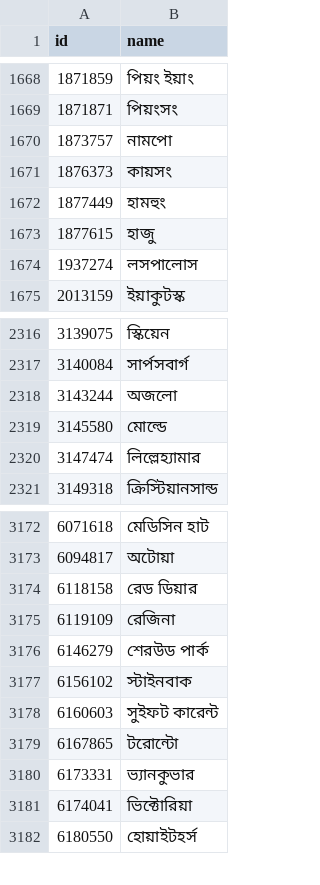
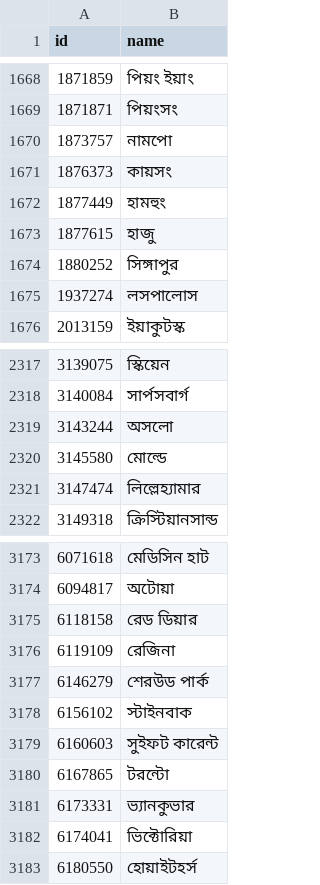
Before and after one commit to MohamedAbulgasem/Taqwa, a CSV file: shared/src/commonMain/composeResources/files/city-names-bn.csv, drawn as a sheet; only a part is shown, gaps mark what is left out.

```diff
--- a/shared/src/commonMain/composeResources/files/city-names-bn.csv
+++ b/shared/src/commonMain/composeResources/files/city-names-bn.csv
@@ -1673,2 +1673,3 @@ id,name
 1877615,হাজু
+1880252,সিঙ্গাপুর
 1937274,লসপালোস
@@ -2317,3 +2318,3 @@ id,name
 3140084,সার্পসবার্গ
-3143244,অজলো
+3143244,অসলো
 3145580,মোল্ডে
@@ -3178,3 +3179,3 @@ id,name
 6160603,সুইফট কারেন্ট
-6167865,টরোন্টো
+6167865,টরন্টো
 6173331,ভ্যানকুভার
```
Also changed, not shown: shared/src/commonMain/composeResources/files/city-names-ar.csv, shared/src/commonMain/composeResources/files/city-names-id.csv, 22 other files.
